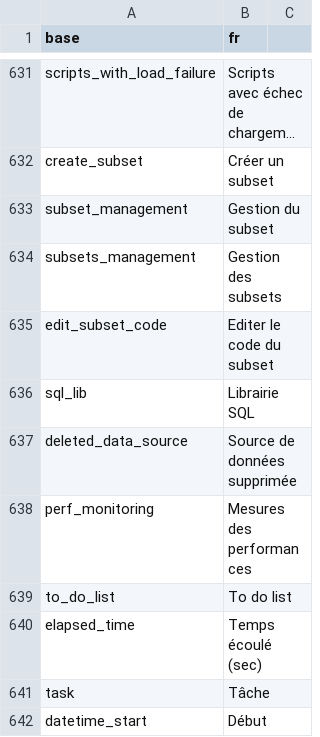
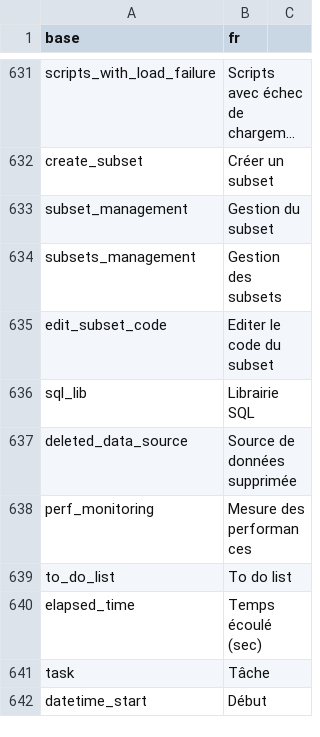
Before and after one commit to BorisDelange/linkr_shinyproxy, a CSV file: translations/translation_fr.csv, drawn as a sheet; only a part is shown, gaps mark what is left out; long unchanged cells end in ….

```diff
--- a/translations/translation_fr.csv
+++ b/translations/translation_fr.csv
@@ -637,3 +637,3 @@ sql_lib,Librairie SQL
 deleted_data_source,Source de données supprimée
-perf_monitoring,Mesures des performances
+perf_monitoring,Mesure des performances
 to_do_list,To do list
```
Also changed, not shown: 8 other files.
